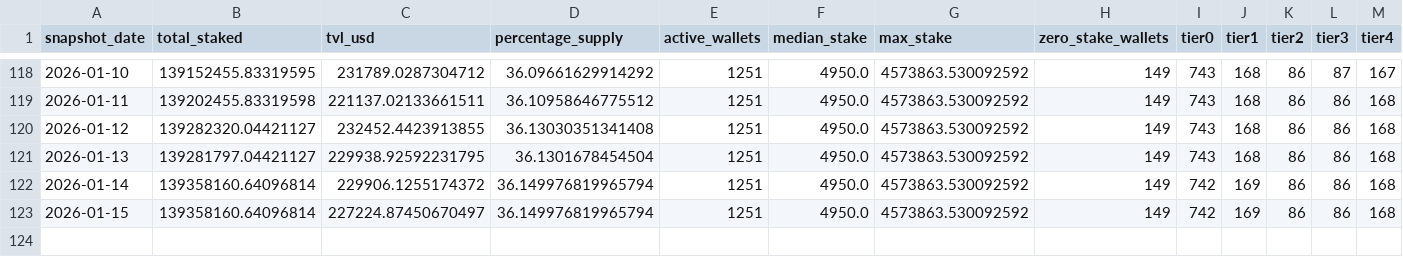
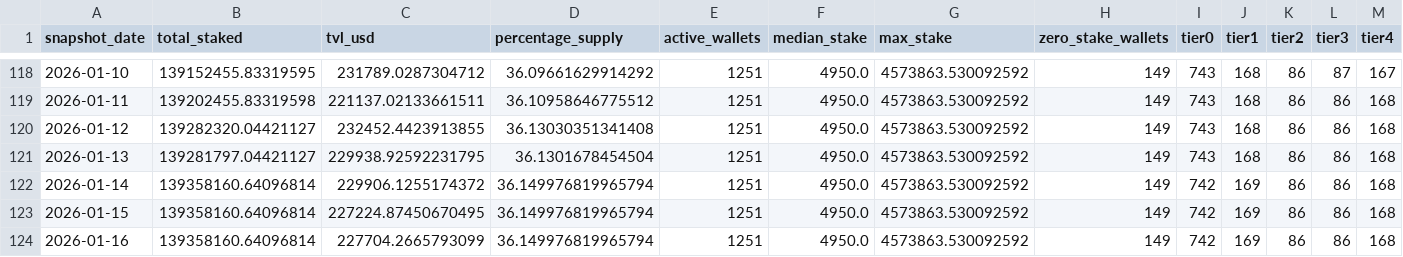
Before and after one commit to zmoney-git/staking-dashboard, a CSV file: data/summaries/daily.csv, drawn as a sheet; only a part is shown, gaps mark what is left out.

```diff
--- a/data/summaries/daily.csv
+++ b/data/summaries/daily.csv
@@ -122,2 +122,3 @@ snapshot_date,total_staked,tvl_usd,percentage_supply,active_wallets,median_stake
 2026-01-14,139358160.64096814,229906.1255174372,36.149976819965794,1251,4950.0,4573863.530092592,149,742,169,86,86,168
-2026-01-15,139358160.64096814,227224.87450670497,36.149976819965794,1251,4950.0,4573863.530092592,149,742,169,86,86,168
+2026-01-15,139358160.64096814,227224.87450670495,36.149976819965794,1251,4950.0,4573863.530092592,149,742,169,86,86,168
+2026-01-16,139358160.64096814,227704.2665793099,36.149976819965794,1251,4950.0,4573863.530092592,149,742,169,86,86,168
```
